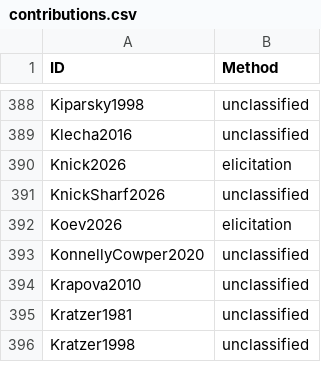
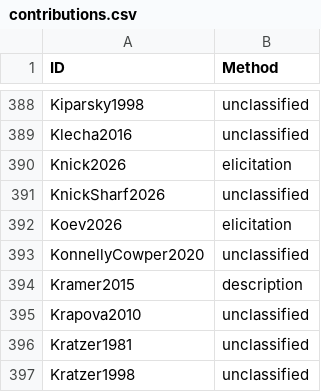
Before and after one commit to linglib-community/linglib, a CSV file: Linglib/Data/Examples/contributions.csv, drawn as a sheet; only a part is shown, gaps mark what is left out; the diff names each change by its address in the sheet, - before the commit and + after, or states it on an @@ line.

Commit message:
refactor(Studies/Kramer2015): cyclic against hierarchical Agree over rows

```diff
--- a/Linglib/Data/Examples/contributions.csv
+++ b/Linglib/Data/Examples/contributions.csv
+row 394: Kramer2015 | description
```
Also changed, not shown: 7 other files.
